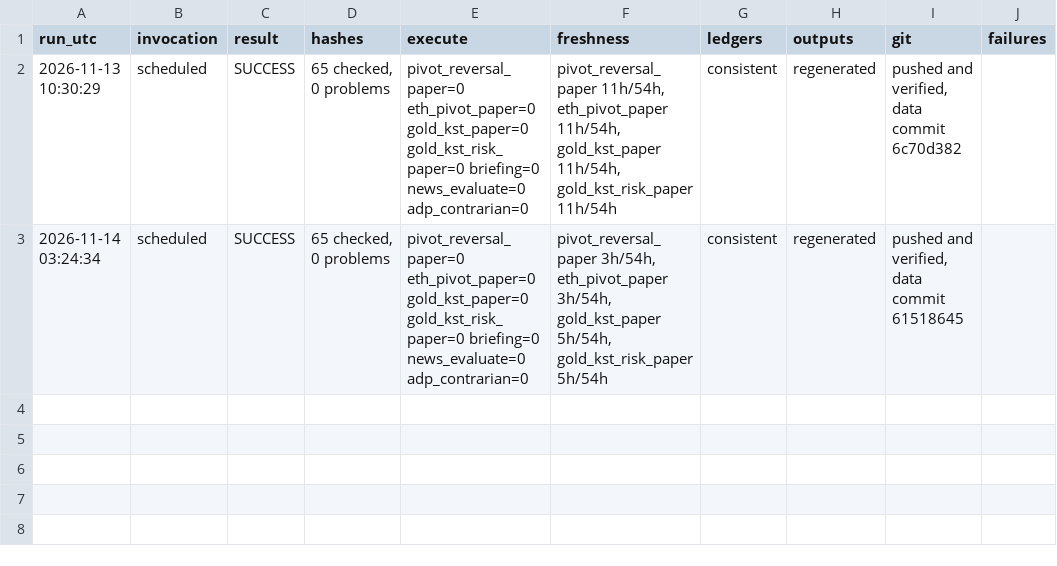
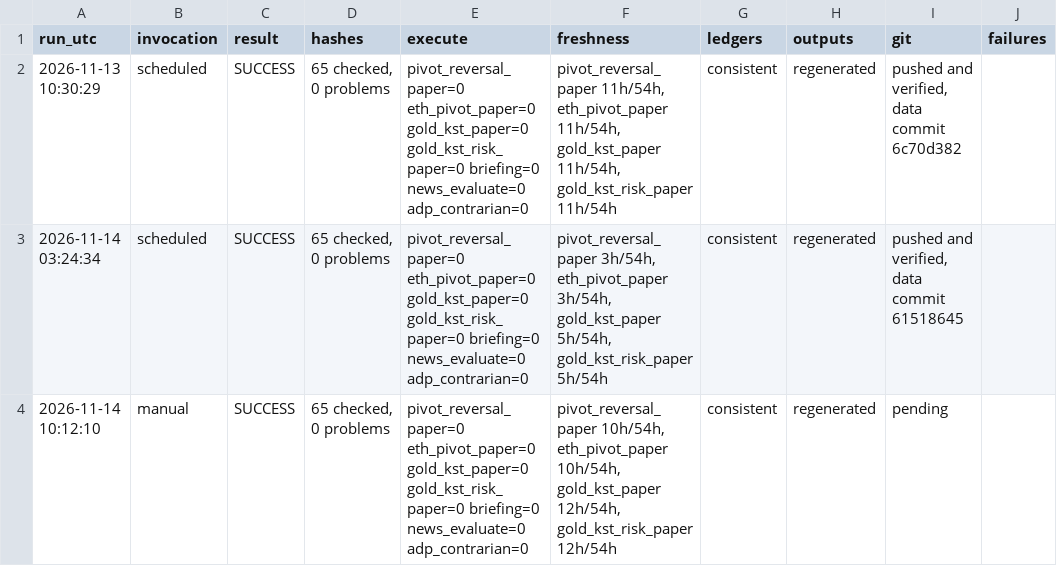
Before and after one commit to alkaabiz-crypto/Octabot, a CSV file: research/ops/run_log.csv, drawn as a sheet.

```diff
--- a/research/ops/run_log.csv
+++ b/research/ops/run_log.csv
@@ -3 +3,2 @@ run_utc,invocation,result,hashes,execute,freshness,ledgers,outputs,git,failures
 2026-11-14 03:24:34,scheduled,SUCCESS,"65 checked, 0 problems",pivot_reversal_paper=0 eth_pivot_paper=0 gold_kst_paper=0 gold_kst_risk_paper=0 briefing=0 news_evaluate=0 adp_contrarian=0,"pivot_reversal_paper 3h/54h, eth_pivot_paper 3h/54h, gold_kst_paper 5h/54h, gold_kst_risk_paper 5h/54h",consistent,regenerated,"pushed and verified, data commit 61518645",
+2026-11-14 10:12:10,manual,SUCCESS,"65 checked, 0 problems",pivot_reversal_paper=0 eth_pivot_paper=0 gold_kst_paper=0 gold_kst_risk_paper=0 briefing=0 news_evaluate=0 adp_contrarian=0,"pivot_reversal_paper 10h/54h, eth_pivot_paper 10h/54h, gold_kst_paper 12h/54h, gold_kst_risk_paper 12h/54h",consistent,regenerated,pending,
```
Also changed, not shown: research/news_surprise/data/consensus_log.csv, 6 other files.
